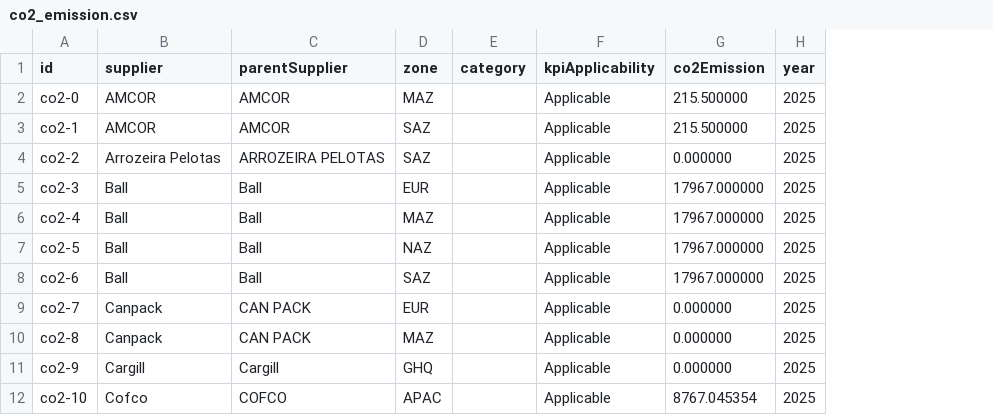
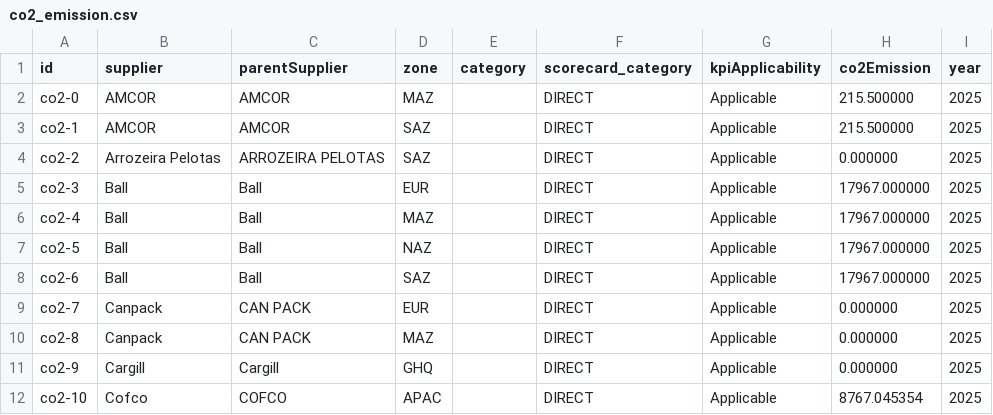
Before and after one commit to Naren2ds/SPM_Scorecard_Dev, a CSV file: apps/backend/data/co2_emission.csv, drawn as a sheet; only a part is shown; the diff names each change by its address in the sheet, - before the commit and + after, or states it on an @@ line.

```diff
--- a/apps/backend/data/co2_emission.csv
+++ b/apps/backend/data/co2_emission.csv
+column F (scorecard_category), rows 2-12: all DIRECT
```
Also changed, not shown: apps/backend/data/eclipse.csv, apps/backend/data/supplier_maturity.csv, 18 other files.
